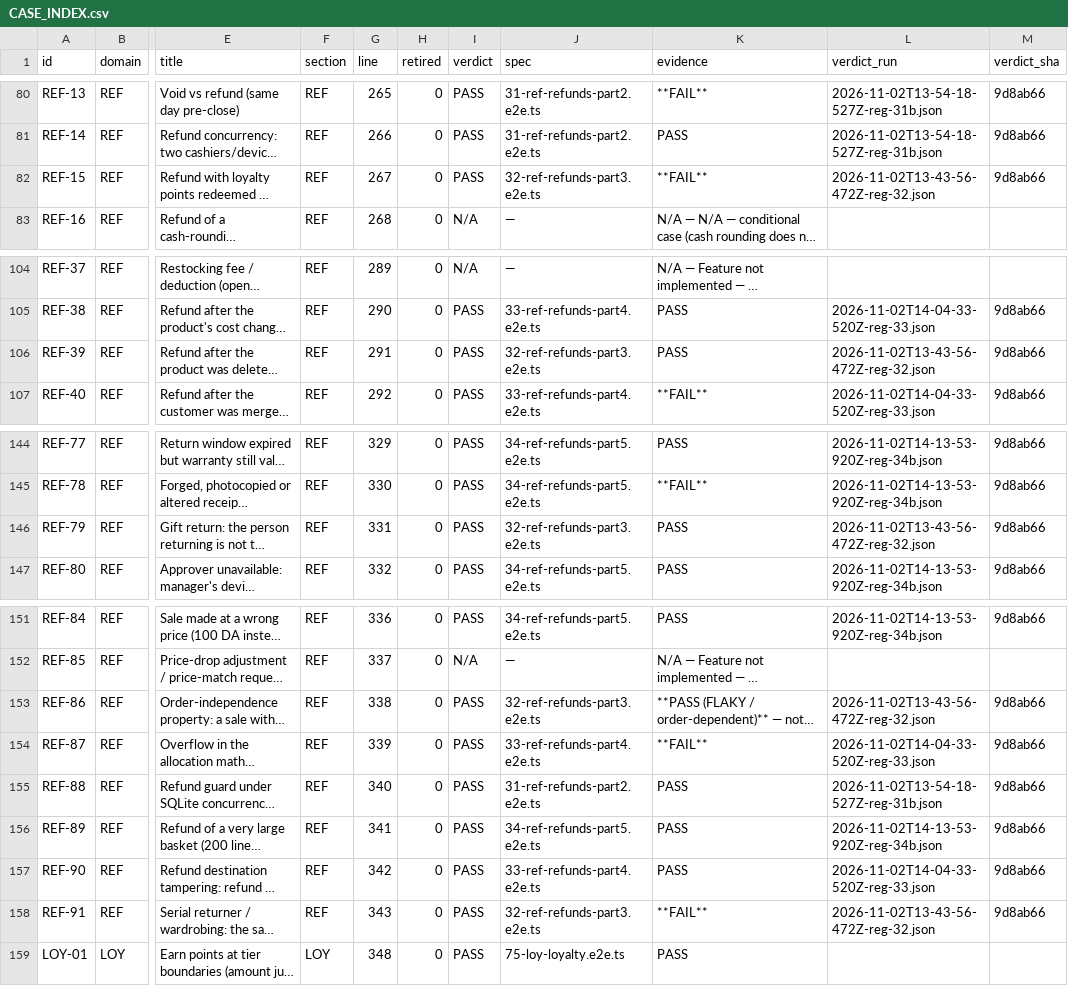
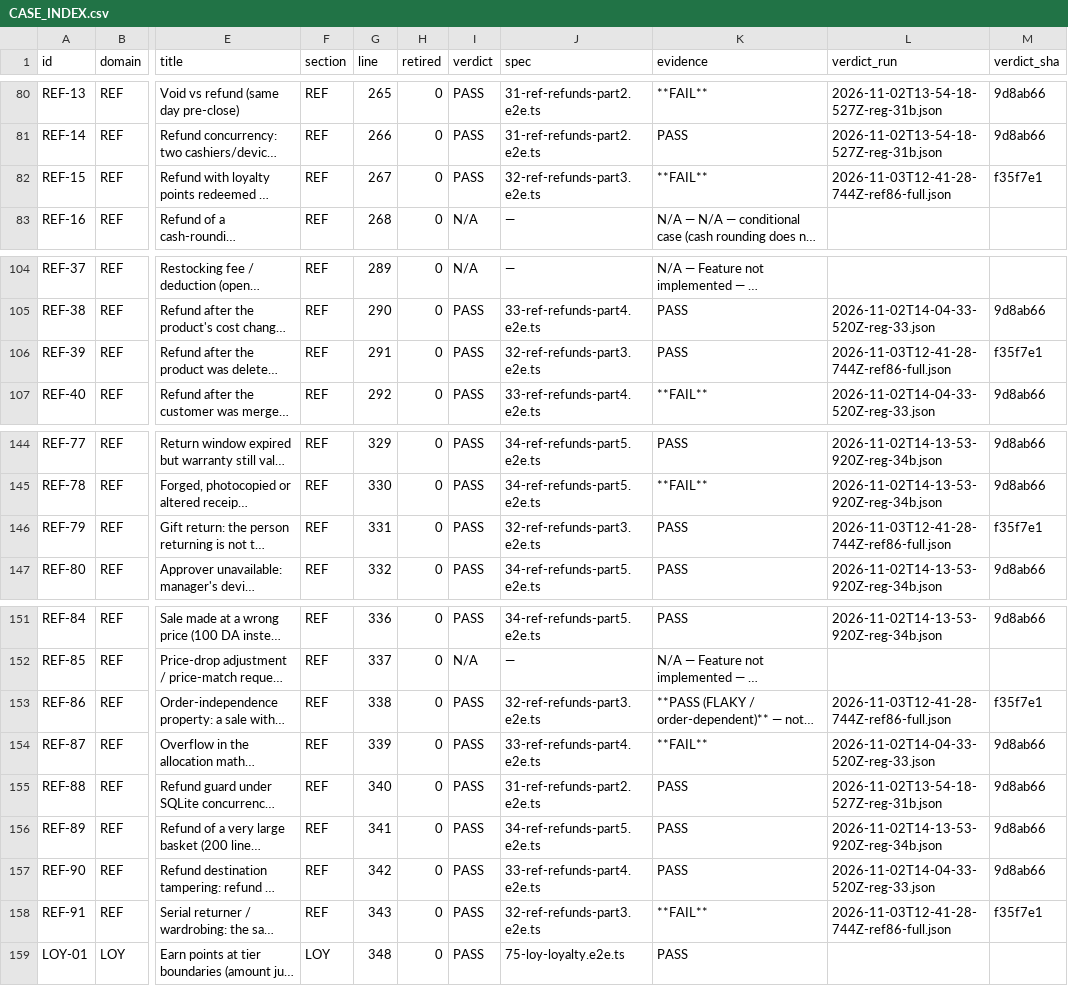
Before and after one commit to aminebarcelon28-bit/mobi-pos, a CSV file: e2e-tests/CASE_INDEX.csv, drawn as a sheet; only a part is shown, gaps mark what is left out; long unchanged cells end in …; the diff covers the shown part only; the diff names each change by its address in the sheet, - before the commit and + after, or states it on an @@ line.

Commit message:
c01(queue2): REF-86 measured (KB payloads, 15/15 full); D6 aggregation decided not-yet with evidence [E-0164]

```diff
--- a/e2e-tests/CASE_INDEX.csv
+++ b/e2e-tests/CASE_INDEX.csv
-L82 (verdict_run): 2026-11-02T13-43-56-472Z-reg-32.json
+L82 (verdict_run): 2026-11-03T12-41-28-744Z-ref86-full.json
-M82 (verdict_sha): 9d8ab66
+M82 (verdict_sha): f35f7e1
-L106 (verdict_run): 2026-11-02T13-43-56-472Z-reg-32.json
+L106 (verdict_run): 2026-11-03T12-41-28-744Z-ref86-full.json
-M106 (verdict_sha): 9d8ab66
+M106 (verdict_sha): f35f7e1
-L146 (verdict_run): 2026-11-02T13-43-56-472Z-reg-32.json
+L146 (verdict_run): 2026-11-03T12-41-28-744Z-ref86-full.json
-M146 (verdict_sha): 9d8ab66
+M146 (verdict_sha): f35f7e1
-L153 (verdict_run): 2026-11-02T13-43-56-472Z-reg-32.json
+L153 (verdict_run): 2026-11-03T12-41-28-744Z-ref86-full.json
-M153 (verdict_sha): 9d8ab66
+M153 (verdict_sha): f35f7e1
-L158 (verdict_run): 2026-11-02T13-43-56-472Z-reg-32.json
+L158 (verdict_run): 2026-11-03T12-41-28-744Z-ref86-full.json
-M158 (verdict_sha): 9d8ab66
+M158 (verdict_sha): f35f7e1
```
Also changed, not shown: 22 edited cells elsewhere in this file, 2 other files.
